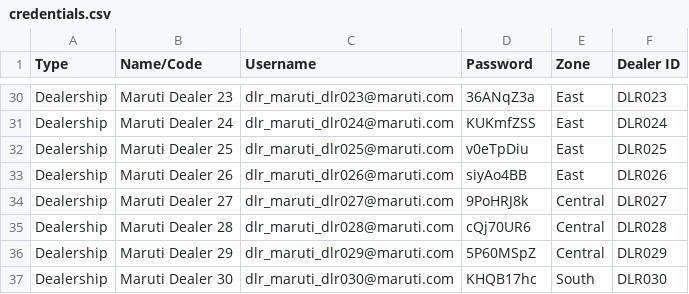
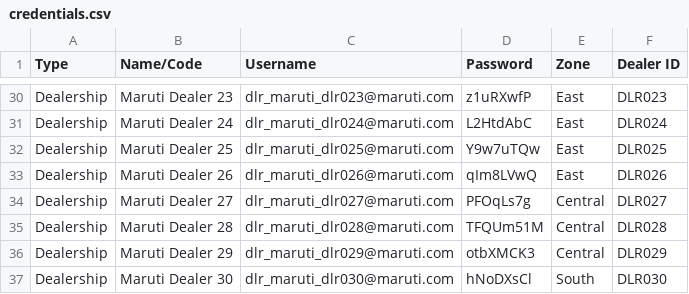
Before and after one commit to ramanachandranrs/poc, a CSV file: credentials.csv, drawn as a sheet; only a part is shown, gaps mark what is left out; the diff covers the shown part only; the diff names each change by its address in the sheet, - before the commit and + after, or states it on an @@ line.

```diff
--- a/credentials.csv
+++ b/credentials.csv
-D30 (Password): 36ANqZ3a
+D30 (Password): z1uRXwfP
-D31 (Password): KUKmfZSS
+D31 (Password): L2HtdAbC
-D32 (Password): v0eTpDiu
+D32 (Password): Y9w7uTQw
-D33 (Password): siyAo4BB
+D33 (Password): qIm8LVwQ
-D34 (Password): 9PoHRJ8k
+D34 (Password): PFOqLs7g
-D35 (Password): cQj70UR6
+D35 (Password): TFQUm51M
-D36 (Password): 5P60MSpZ
+D36 (Password): otbXMCK3
-D37 (Password): KHQB17hc
+D37 (Password): hNoDXsCl
```
Also changed, not shown: 27 edited cells elsewhere in this file, 29 other files.
